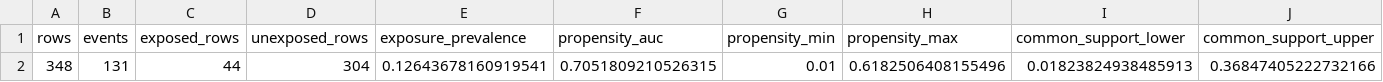
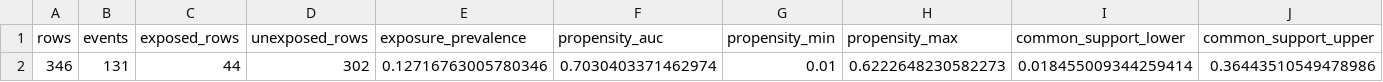
Before and after one commit to brianbzeng/f1-stewarding-analysis, a CSV file: reports/generated/nationality_overlap_summary.csv, drawn as a sheet; only a part is shown; removed rows and columns are numbered as before the commit, all else as after; rows hold the shown columns only; the diff names each change by its address in the sheet, - before the commit and + after, or states it on an @@ line.

```diff
--- a/reports/generated/nationality_overlap_summary.csv
+++ b/reports/generated/nationality_overlap_summary.csv
-row 2: 348 | 131 | 44 | 304 | 0.12643678160919541 | 0.7051809210526315 | 0.01 | 0.6182506408155496 | 0.01823824938485913 | 0.36847405222732166
+row 2: 346 | 131 | 44 | 302 | 0.12716763005780346 | 0.7030403371462974 | 0.01 | 0.6222648230582273 | 0.018455009344259414 | 0.36443510549478986
```
Also changed, not shown: reports/generated/nationality_power.csv, 38 other files.
